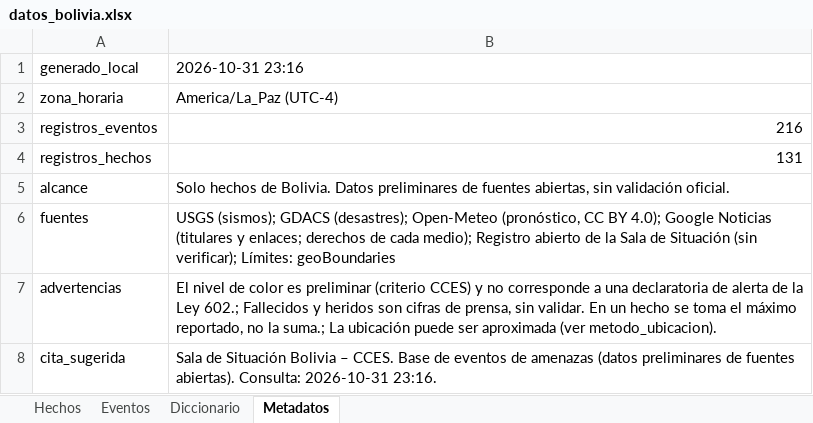
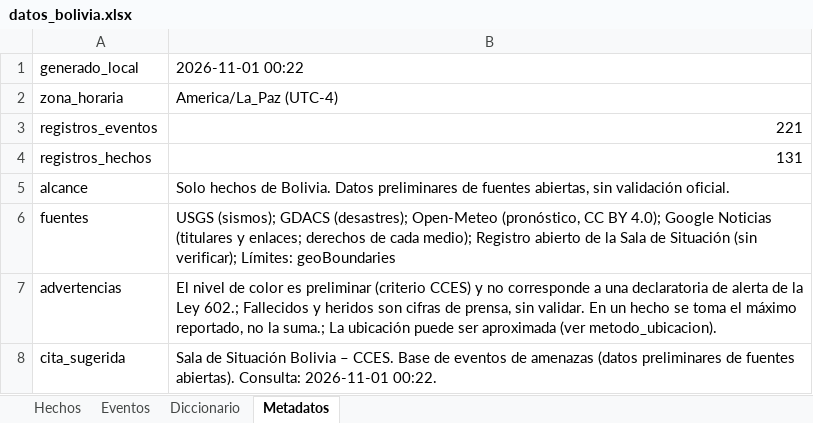
Before and after one commit to micangelarcangel-lang/sala-situacion-bolivia, an Excel workbook: docs/datos/datos_bolivia.xlsx, sheet Metadatos, drawn as a sheet; values as stored, in another font and other column widths than the file's, no borders; the diff names each change by its address in the sheet, - before the commit and + after, or states it on an @@ line.

```diff
--- a/docs/datos/datos_bolivia.xlsx (sheet Metadatos)
+++ b/docs/datos/datos_bolivia.xlsx (sheet Metadatos)
-B1: 2026-10-31 23:16
+B1: 2026-11-01 00:22
-B3: 216
+B3: 221
-B8: …abiertas). Consulta: 2026-10-31 23:16.
+B8: …abiertas). Consulta: 2026-11-01 00:22.
```
Also changed, not shown: sheet Eventos, sheet Hechos, 23 other files.
